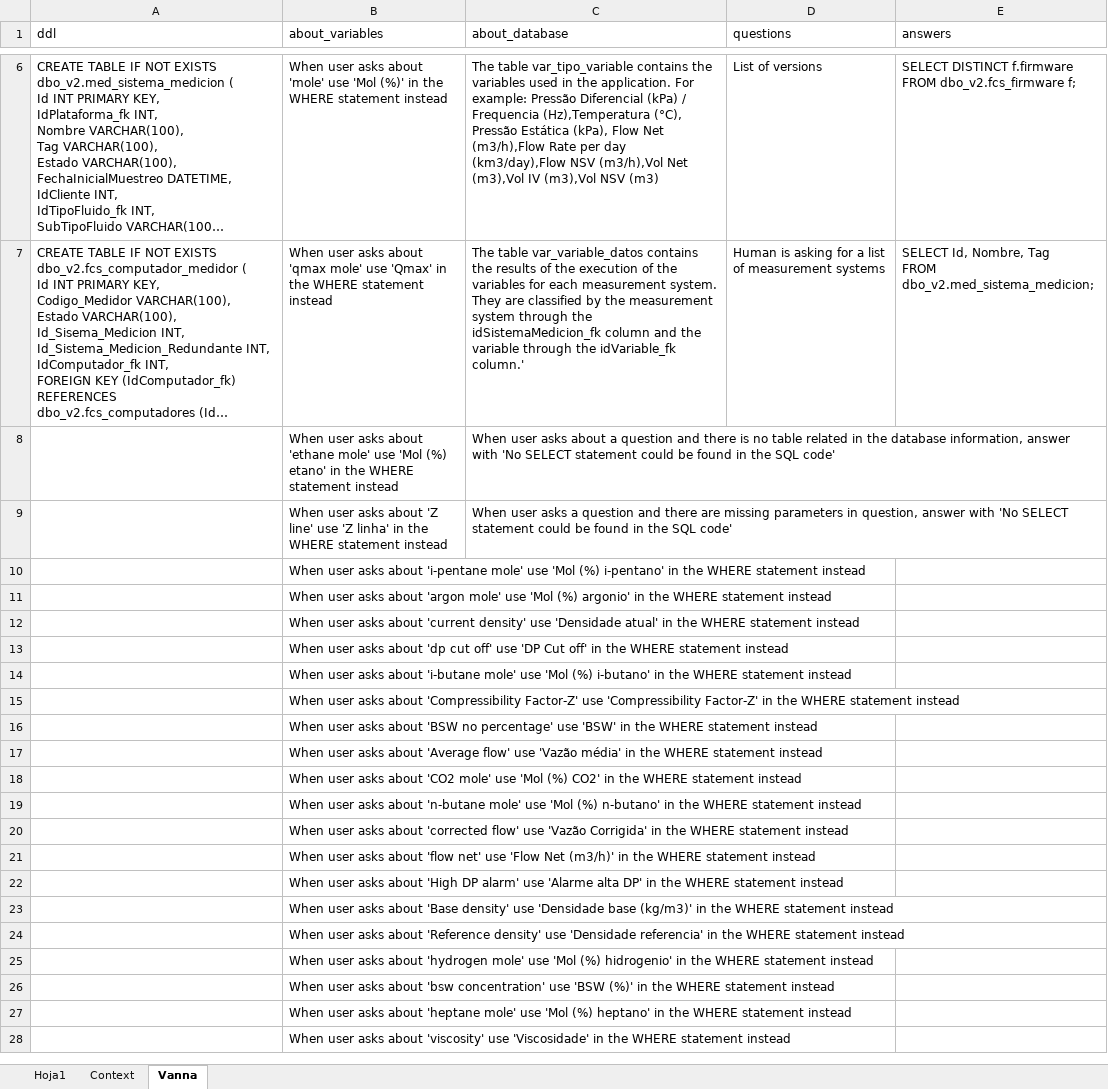
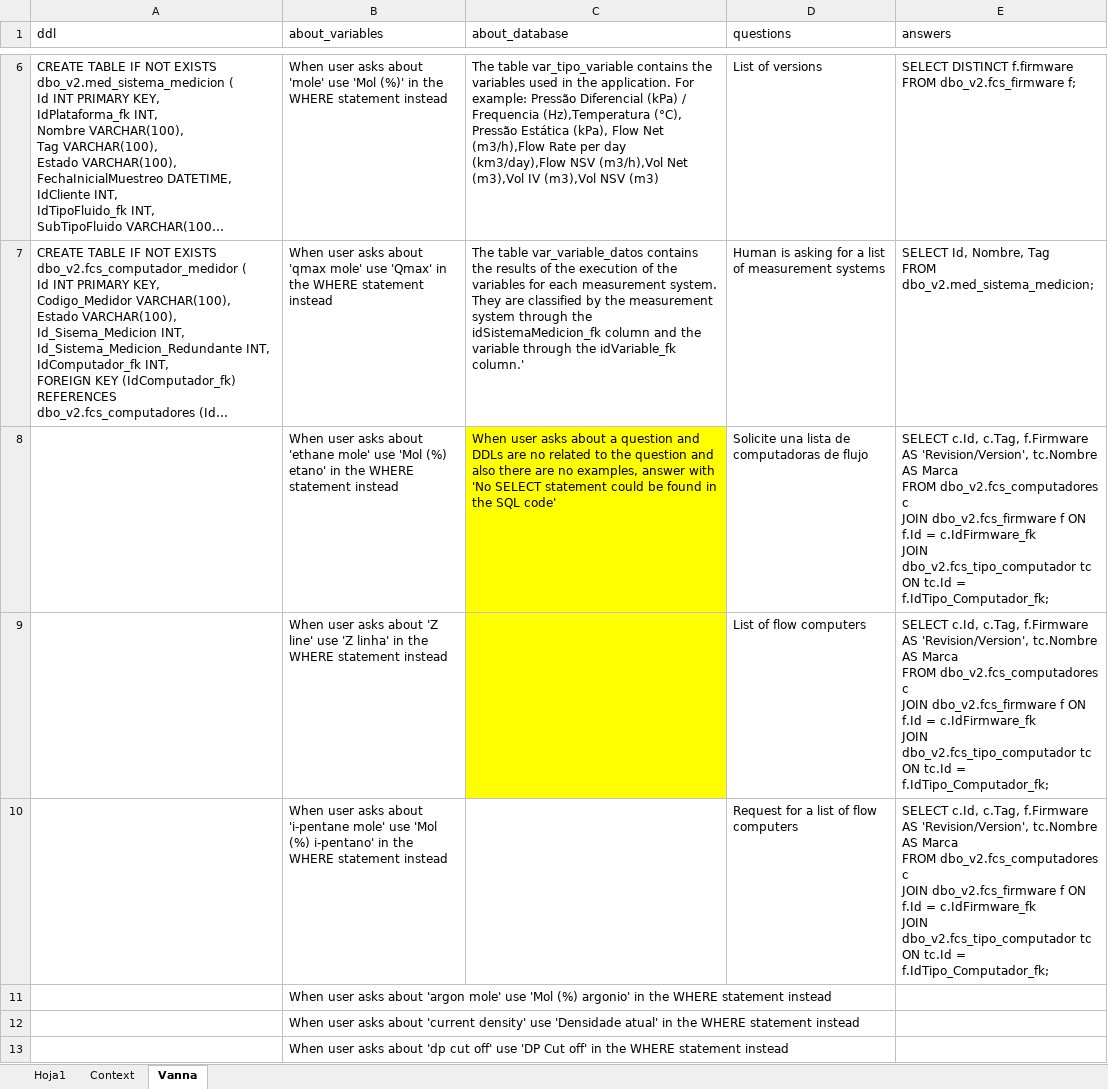
Before and after one commit to Lauther99/openai_assistant_v2, an Excel workbook: src/assets/Diccionario_datos.xlsx, sheet Vanna, drawn as a sheet; only a part is shown, gaps mark what is left out; the shorter side is filled out with more unchanged rows; long unchanged cells end in …; values as stored, in another font and other column widths than the file's, no borders; ↵ is a line break in a cell; the diff names each change by its address in the sheet, - before the commit and + after, or states it on an @@ line.

```diff
--- a/src/assets/Diccionario_datos.xlsx (sheet Vanna)
+++ b/src/assets/Diccionario_datos.xlsx (sheet Vanna)
-C8 (about_database): …question and there is no table related in the database information, answer with…
+C8 (about_database): …question and DDLs are no related to the question and also there are no examples, answer with…
-C8:C9 fill: none
+C8:C9 fill: #FFFF00
-D8 (questions): (empty)
+D8 (questions): Solicite una lista de computadoras de flujo
-E8:E10 (answers): (empty)
+E8:E10 (answers): SELECT c.Id, c.Tag, f.Firmware AS 'Revision/Version', tc.Nombre AS Marca ↵ FROM dbo_v2.fcs_computadores c ↵ JOIN dbo_v2.fcs_firmware f ON f.Id = c.IdFirmware_fk ↵ JOIN dbo_v2.fcs_tipo_computador tc ON tc.Id = f.IdTipo_Computador_fk;
-C9 (about_database): When user asks a question and there are missing parameters in question, answer with 'No SELECT statement could be found in the SQL code'
+C9 (about_database): (empty)
-D9 (questions): (empty)
+D9 (questions): List of flow computers
-D10 (questions): (empty)
+D10 (questions): Request for a list of flow computers
```
Also changed, not shown: src/assets/Summary_datos.xlsx, 14 other files.
